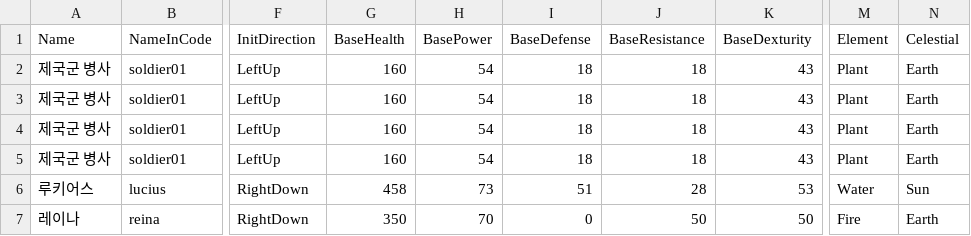
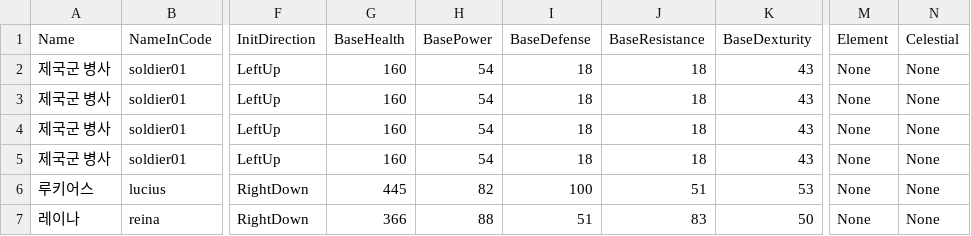
Before and after one commit to GGGC2/Epic_monad, a CSV file: Assets/Resources/Data/stage1_unit.csv, drawn as a sheet; only a part is shown, gaps mark what is left out; the diff names each change by its address in the sheet, - before the commit and + after, or states it on an @@ line.

```diff
--- a/Assets/Resources/Data/stage1_unit.csv
+++ b/Assets/Resources/Data/stage1_unit.csv
-M2:M5 (Element): Plant
+M2:M5 (Element): None
-N2:N5 (Celestial): Earth
+N2:N5 (Celestial): None
-G6 (BaseHealth): 458
+G6 (BaseHealth): 445
-H6 (BasePower): 73
+H6 (BasePower): 82
-I6 (BaseDefense): 51
+I6 (BaseDefense): 100
-J6 (BaseResistance): 28
+J6 (BaseResistance): 51
-M6 (Element): Water
+M6 (Element): None
-N6 (Celestial): Sun
+N6 (Celestial): None
-G7 (BaseHealth): 350
+G7 (BaseHealth): 366
-H7 (BasePower): 70
+H7 (BasePower): 88
-I7 (BaseDefense): 0
+I7 (BaseDefense): 51
-J7 (BaseResistance): 50
+J7 (BaseResistance): 83
-M7 (Element): Fire
+M7 (Element): None
-N7 (Celestial): Earth
+N7 (Celestial): None
```
Also changed, not shown: 6 other files.
